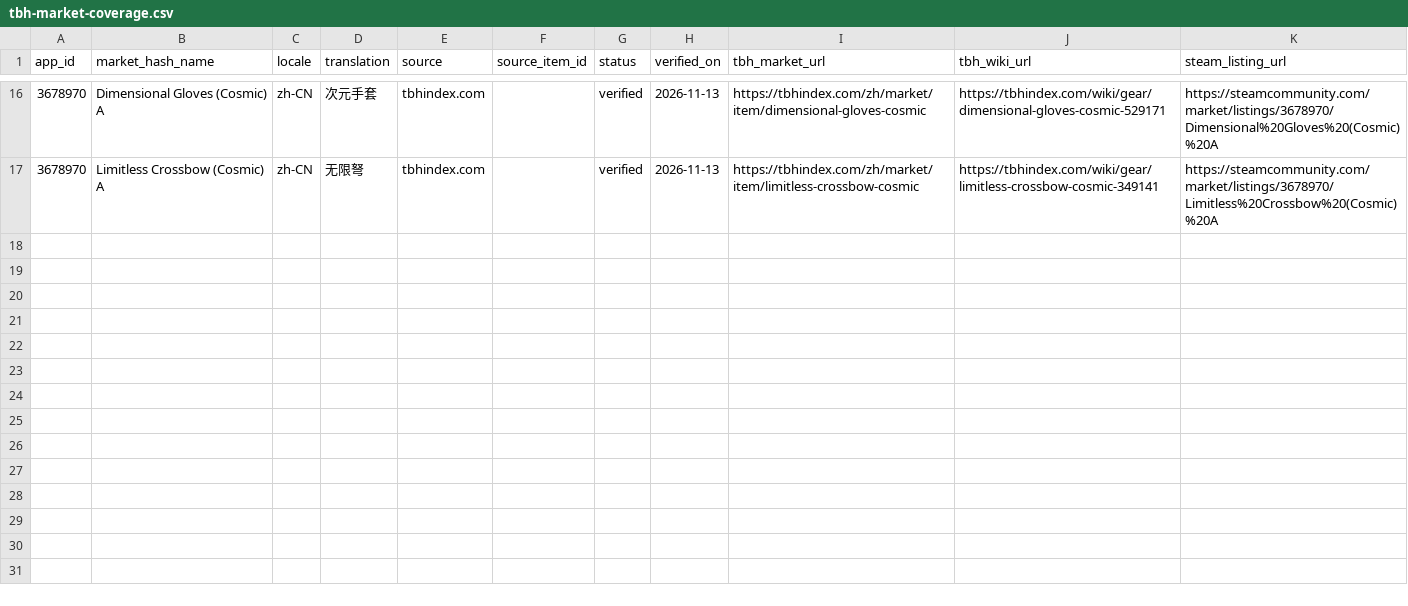
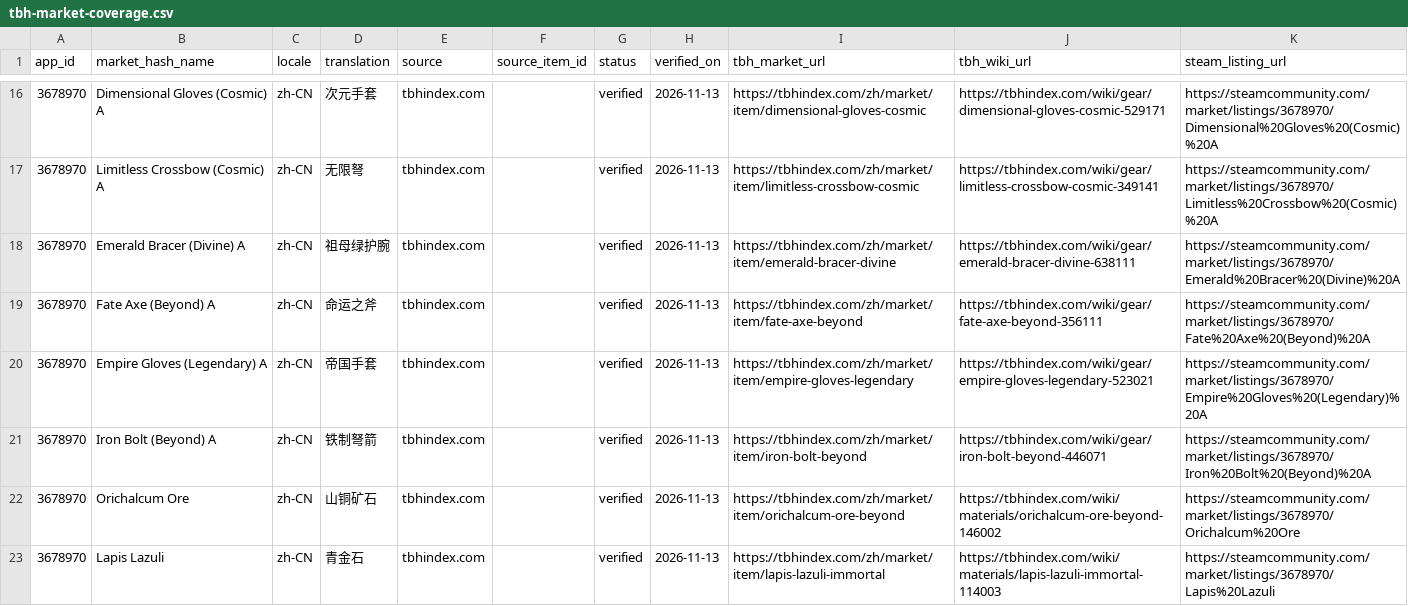
Before and after one commit to alaxee99/Alaxee-SteamHub, a CSV file: docs/tbh-market-coverage.csv, drawn as a sheet; only a part is shown, gaps mark what is left out.

Commit message:
docs: extend Task Bar Hero coverage evidence

```diff
--- a/docs/tbh-market-coverage.csv
+++ b/docs/tbh-market-coverage.csv
@@ -17 +17,7 @@ app_id,market_hash_name,locale,translation,source,source_item_id,status,verified
 3678970,"Limitless Crossbow (Cosmic) A",zh-CN,"无限弩",tbhindex.com,,verified,2026-11-13,https://tbhindex.com/zh/market/item/limitless-crossbow-cosmic,https://tbhindex.com/wiki/gear/limitless-crossbow-cosmic-349141,https://steamcommunity.com/market/listings/3678970/Limitless%20Crossbow%20(Cosmic)%20A
+3678970,"Emerald Bracer (Divine) A",zh-CN,"祖母绿护腕",tbhindex.com,,verified,2026-11-13,https://tbhindex.com/zh/market/item/emerald-bracer-divine,https://tbhindex.com/wiki/gear/emerald-bracer-divine-638111,https://steamcommunity.com/market/listings/3678970/Emerald%20Bracer%20(Divine)%20A
+3678970,"Fate Axe (Beyond) A",zh-CN,"命运之斧",tbhindex.com,,verified,2026-11-13,https://tbhindex.com/zh/market/item/fate-axe-beyond,https://tbhindex.com/wiki/gear/fate-axe-beyond-356111,https://steamcommunity.com/market/listings/3678970/Fate%20Axe%20(Beyond)%20A
+3678970,"Empire Gloves (Legendary) A",zh-CN,"帝国手套",tbhindex.com,,verified,2026-11-13,https://tbhindex.com/zh/market/item/empire-gloves-legendary,https://tbhindex.com/wiki/gear/empire-gloves-legendary-523021,https://steamcommunity.com/market/listings/3678970/Empire%20Gloves%20(Legendary)%20A
+3678970,"Iron Bolt (Beyond) A",zh-CN,"铁制弩箭",tbhindex.com,,verified,2026-11-13,https://tbhindex.com/zh/market/item/iron-bolt-beyond,https://tbhindex.com/wiki/gear/iron-bolt-beyond-446071,https://steamcommunity.com/market/listings/3678970/Iron%20Bolt%20(Beyond)%20A
+3678970,"Orichalcum Ore",zh-CN,"山铜矿石",tbhindex.com,,verified,2026-11-13,https://tbhindex.com/zh/market/item/orichalcum-ore-beyond,https://tbhindex.com/wiki/materials/orichalcum-ore-beyond-146002,https://steamcommunity.com/market/listings/3678970/Orichalcum%20Ore
+3678970,"Lapis Lazuli",zh-CN,"青金石",tbhindex.com,,verified,2026-11-13,https://tbhindex.com/zh/market/item/lapis-lazuli-immortal,https://tbhindex.com/wiki/materials/lapis-lazuli-immortal-114003,https://steamcommunity.com/market/listings/3678970/Lapis%20Lazuli
```
